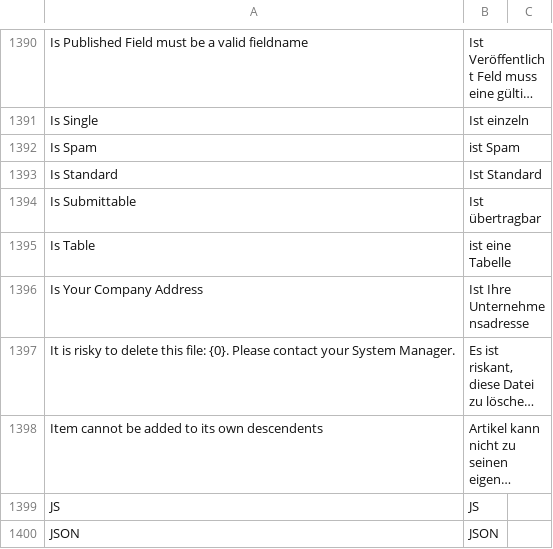
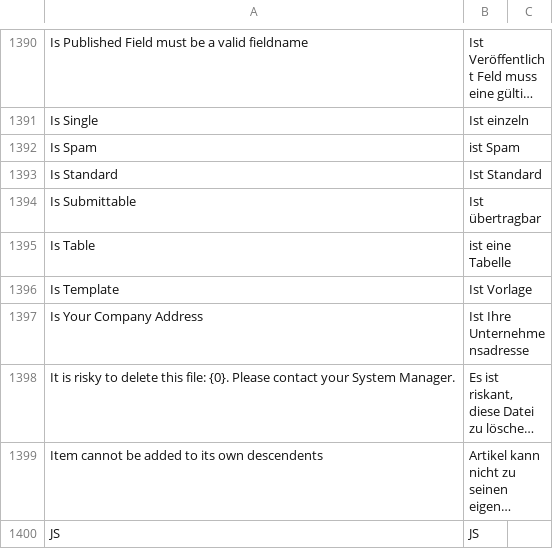
Before and after one commit to meichthys/frappe, a CSV file: frappe/translations/de.csv, drawn as a sheet; only a part is shown, gaps mark what is left out; the shorter side is filled out with more unchanged rows; long unchanged cells end in ….

Commit message:
fix(translation): Update de.csv (#15697)

```diff
--- a/frappe/translations/de.csv
+++ b/frappe/translations/de.csv
@@ -1395,2 +1395,3 @@ Is Submittable,Ist übertragbar,
 Is Table,ist eine Tabelle,
+Is Template, Ist Vorlage,
 Is Your Company Address,Ist Ihre Unternehmensadresse,
```
